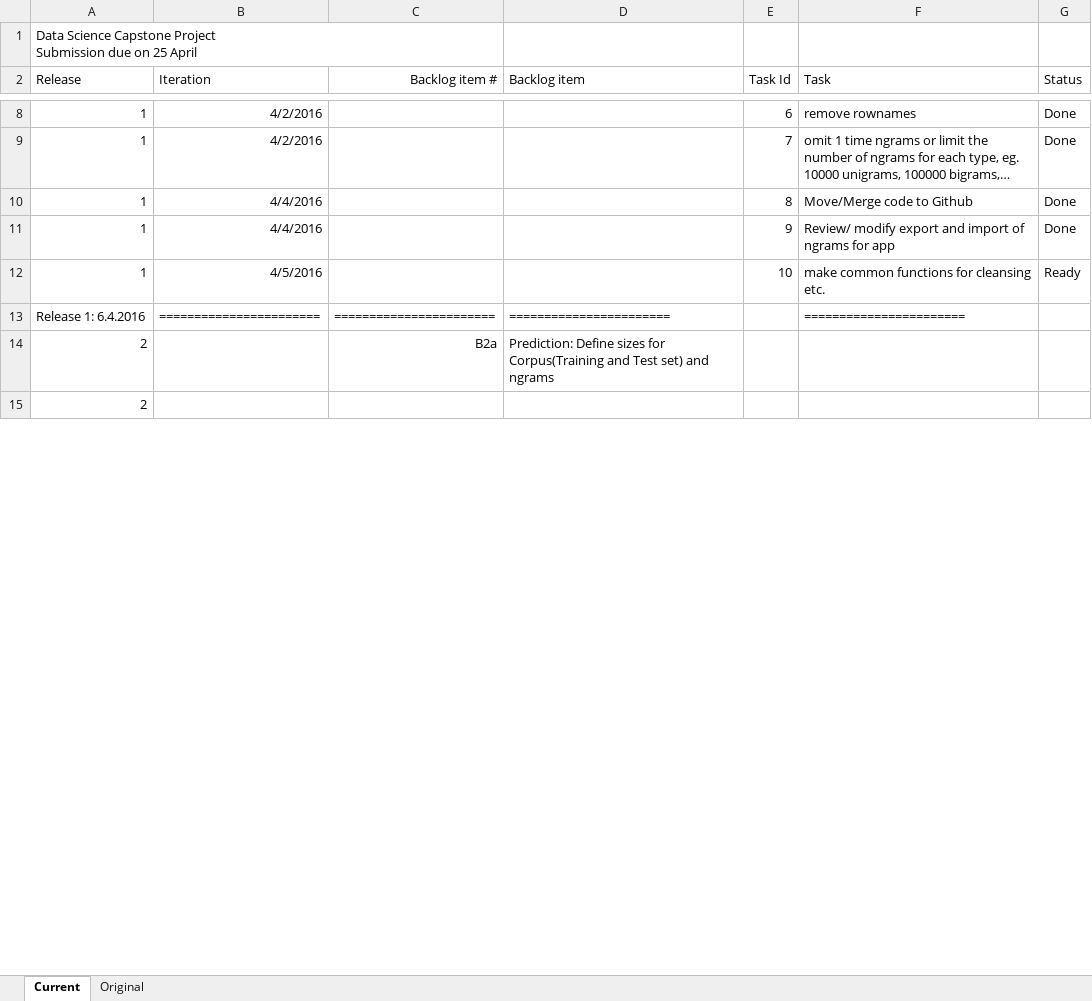
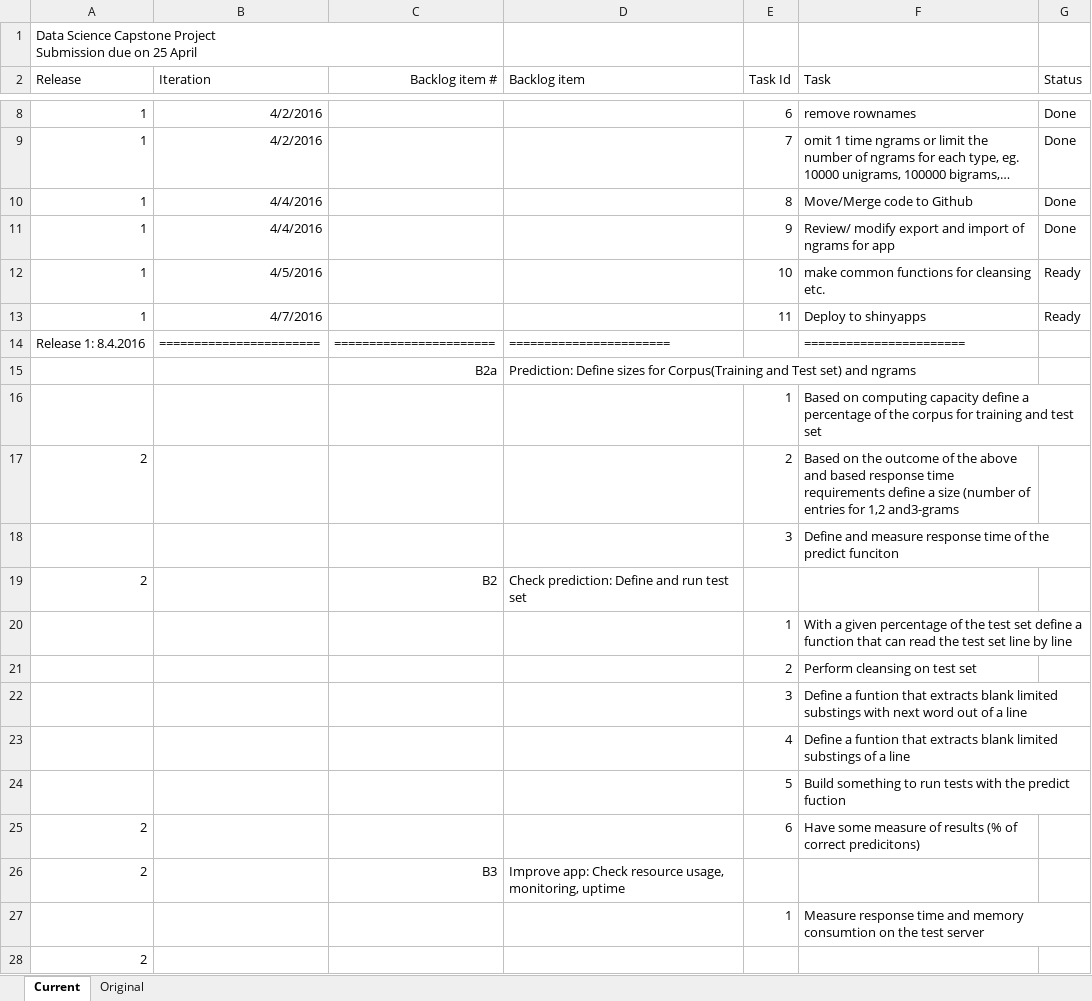
Before and after one commit to ThomasMey123/DataScienceCapStone, an Excel workbook: Backlog.xlsx, sheet Current, drawn as a sheet; only a part is shown, gaps mark what is left out; values as stored, in another font and other column widths than the file's, no borders; addresses are those after the commit; the diff covers the shown part only; the diff names each change by its address in the sheet, - before the commit and + after, or states it on an @@ line.

Commit message:
common funtions v1

```diff
--- a/Backlog.xlsx (sheet Current)
+++ b/Backlog.xlsx (sheet Current)
+row 13: 1 | 4/7/2016 |  |  | 11 | Deploy to shinyapps | Ready
-A14 (Release): Release 1: 6.4.2016
+A14 (Release): Release 1: 8.4.2016
+row 15:  |  | B2a | Prediction: Define sizes for Corpus(Training and Test set) and ngrams
+row 16:  |  |  |  | 1 | Based on computing capacity define a percentage of the corpus for training and test set
+row 17: 2 |  |  |  | 2 | Based on the outcome of the above and based response time requirements define a size (number of entries for 1,2 and3-grams
+row 18:  |  |  |  | 3 | Define and measure response time of the predict funciton
-C19 (Backlog item #): B2a
+C19 (Backlog item #): B2
-D19 (Backlog item): Prediction: Define sizes for Corpus(Training and Test set) and ngrams
+D19 (Backlog item): Check prediction: Define and run test set
+row 20:  |  |  |  | 1 | With a given percentage of the test set define a function that can read the test set line by line
+row 21:  |  |  |  | 2 | Perform cleansing on test set
+row 22:  |  |  |  | 3 | Define a funtion that extracts blank limited substings with next word out of a line
+row 23:  |  |  |  | 4 | Define a funtion that extracts blank limited substings of a line
+row 24:  |  |  |  | 5 | Build something to run tests with the predict fuction
+row 25: 2 |  |  |  | 6 | Have some measure of results (% of correct predicitons)
+row 26: 2 |  | B3 | Improve app: Check resource usage, monitoring, uptime
+row 27:  |  |  |  | 1 | Measure response time and memory consumtion on the test server
```
Also changed, not shown: 4 added rows, 9 removed rows, 3 moved rows and 4 edited cells elsewhere in this sheet, 8 other files.
